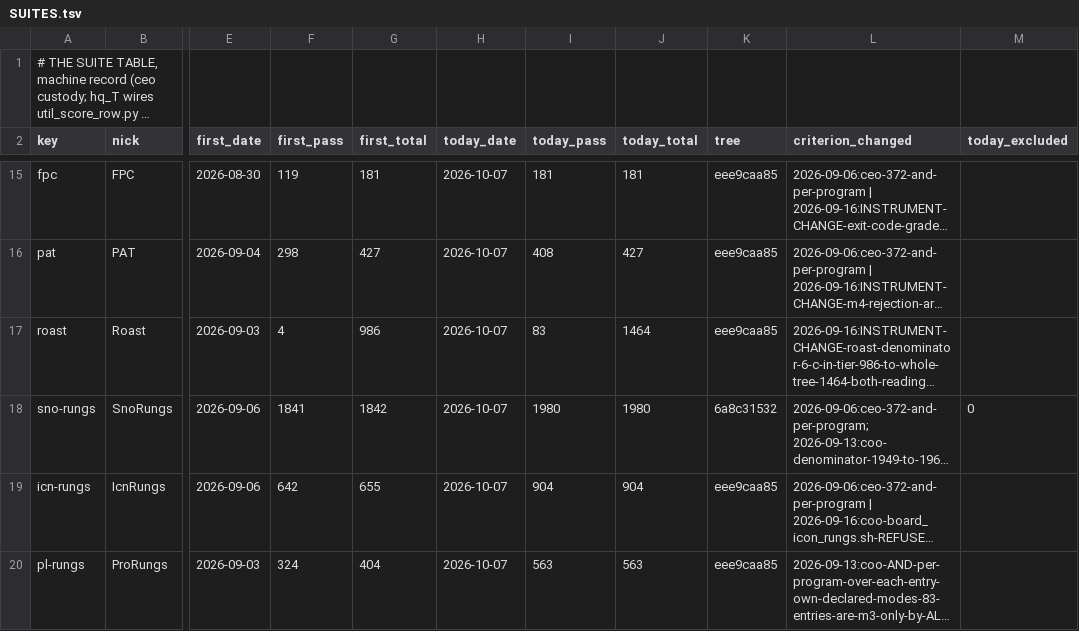
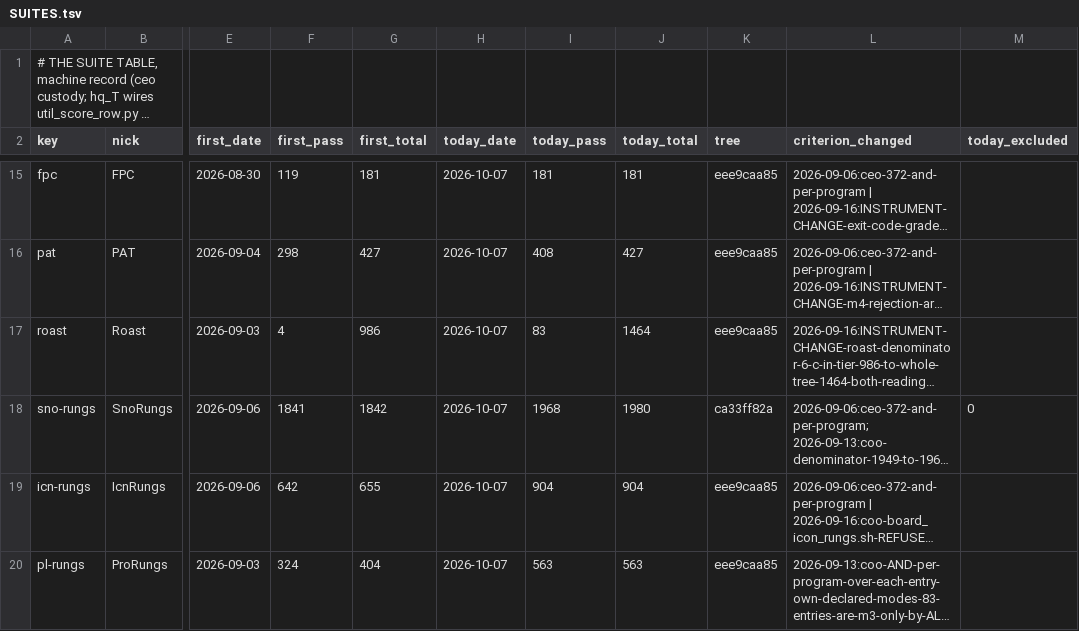
Before and after one commit to snobol4ever/.github, a TSV file: SUITES.tsv, drawn as a sheet; only a part is shown, gaps mark what is left out; long unchanged cells end in …; the diff names each change by its address in the sheet, - before the commit and + after, or states it on an @@ line.

```diff
--- a/SUITES.tsv
+++ b/SUITES.tsv
-I18 (today_pass): 1980
+I18 (today_pass): 1968
-K18 (tree): 6a8c31532
+K18 (tree): ca33ff82a
```
Also changed, not shown: 2 other files.
